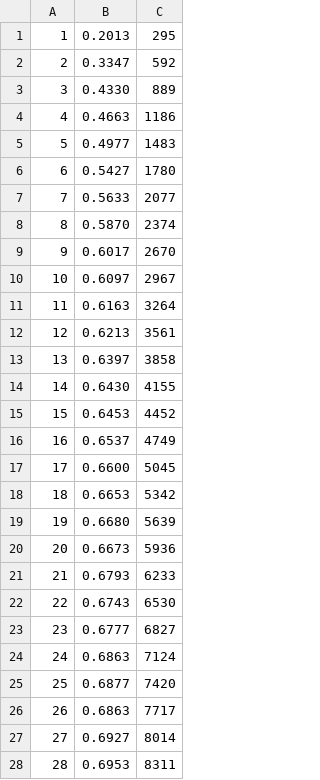
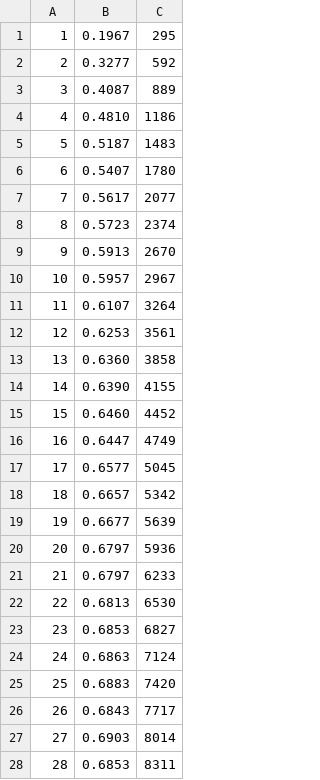
Before and after one commit to cvtower/kdgan, a CSV file: kdgan/figure_data/gen_vgg_16.csv, drawn as a sheet; only a part is shown; the diff covers the shown part only.

```diff
--- a/kdgan/figure_data/gen_vgg_16.csv
+++ b/kdgan/figure_data/gen_vgg_16.csv
@@ -1,28 +1,28 @@
-1	0.2013	295
-2	0.3347	592
-3	0.4330	889
-4	0.4663	1186
-5	0.4977	1483
-6	0.5427	1780
-7	0.5633	2077
-8	0.5870	2374
-9	0.6017	2670
-10	0.6097	2967
-11	0.6163	3264
-12	0.6213	3561
-13	0.6397	3858
-14	0.6430	4155
-15	0.6453	4452
-16	0.6537	4749
-17	0.6600	5045
-18	0.6653	5342
-19	0.6680	5639
-20	0.6673	5936
-21	0.6793	6233
-22	0.6743	6530
-23	0.6777	6827
+1	0.1967	295
+2	0.3277	592
+3	0.4087	889
+4	0.4810	1186
+5	0.5187	1483
+6	0.5407	1780
+7	0.5617	2077
+8	0.5723	2374
+9	0.5913	2670
+10	0.5957	2967
+11	0.6107	3264
+12	0.6253	3561
+13	0.6360	3858
+14	0.6390	4155
+15	0.6460	4452
+16	0.6447	4749
+17	0.6577	5045
+18	0.6657	5342
+19	0.6677	5639
+20	0.6797	5936
+21	0.6797	6233
+22	0.6813	6530
+23	0.6853	6827
 24	0.6863	7124
-25	0.6877	7420
-26	0.6863	7717
-27	0.6927	8014
-28	0.6953	8311
+25	0.6883	7420
+26	0.6843	7717
+27	0.6903	8014
+28	0.6853	8311
```
Also changed, not shown: 172 edited cells elsewhere in this file, 3 other files.
